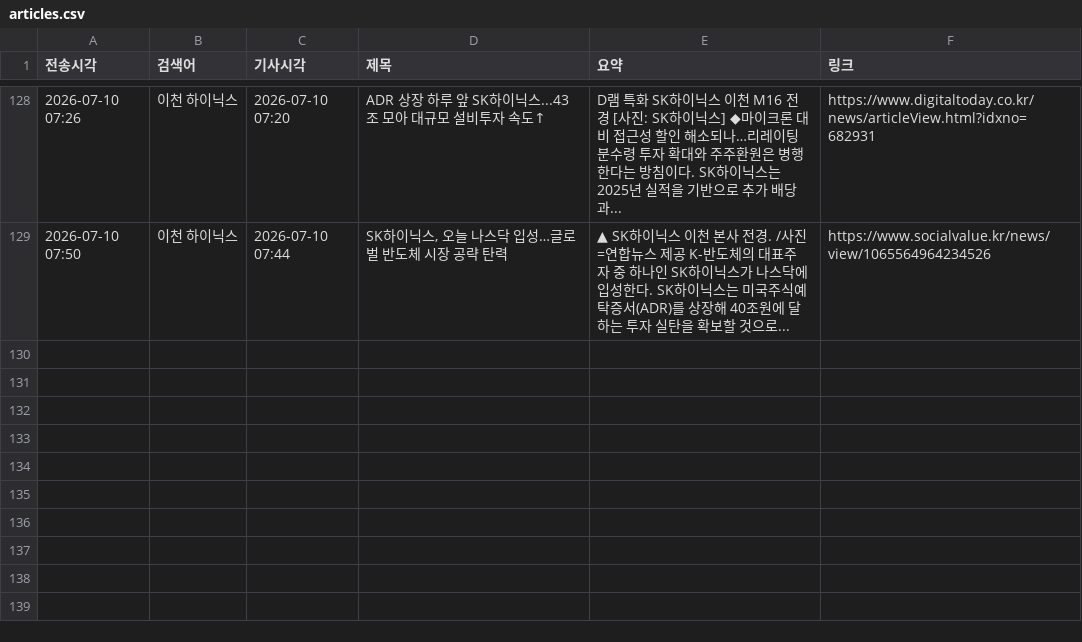
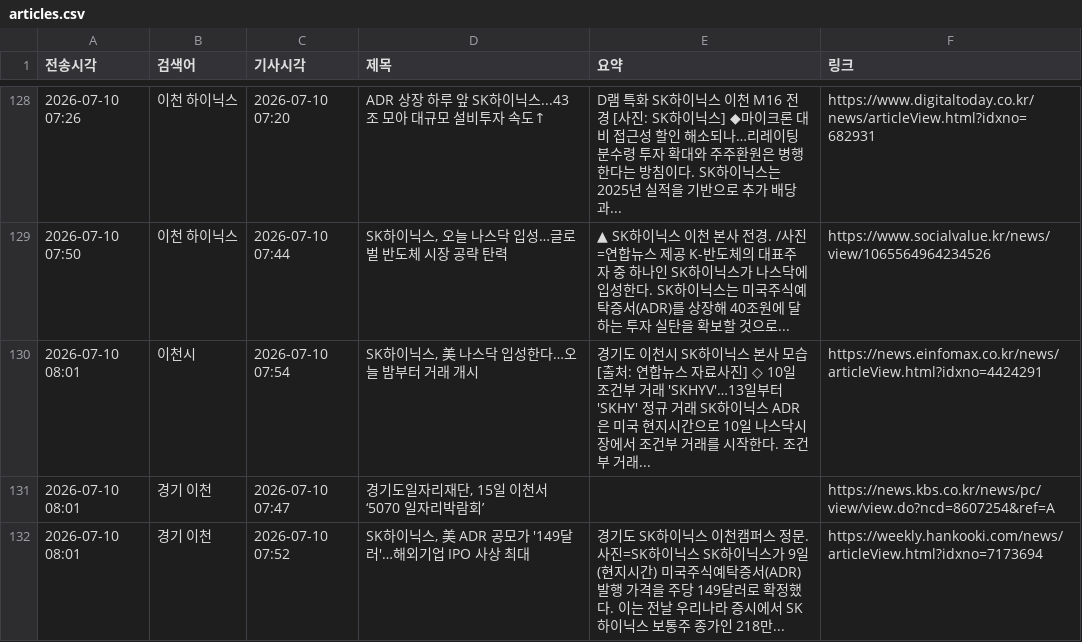
Before and after one commit to linphyca-sys/icheon-news-bot, a CSV file: articles.csv, drawn as a sheet; only a part is shown, gaps mark what is left out; the diff names each change by its address in the sheet, - before the commit and + after, or states it on an @@ line.

```diff
--- a/articles.csv
+++ b/articles.csv
+row 130: 2026-07-10 08:01 | 이천시 | 2026-07-10 07:54 | SK하이닉스, 美 나스닥 입성한다…오늘 밤부터 거래 개시 | 경기도 이천시 SK하이닉스 본사 모습[출처: 연합뉴스 자료사진] ◇ 10일 조건부 거래 'SKHYV'…13일부터 'SKHY' 정규 거래 SK하이닉스 ADR은 미국 현지시간으로 10일 나스닥시장에서 조건부 거래를 시작한다. 조건부 거래... | https://news.einfomax.co.kr/news/articleView.html?idxno=4424291
+row 131: 2026-07-10 08:01 | 경기 이천 | 2026-07-10 07:47 | 경기도일자리재단, 15일 이천서 ‘5070 일자리박람회’ |  | https://news.kbs.co.kr/news/pc/view/view.do?ncd=8607254&ref=A
+row 132: 2026-07-10 08:01 | 경기 이천 | 2026-07-10 07:52 | SK하이닉스, 美 ADR 공모가 '149달러'…해외기업 IPO 사상 최대 | 경기도 SK하이닉스 이천캠퍼스 정문. 사진=SK하이닉스 SK하이닉스가 9일(현지시간) 미국주식예탁증서(ADR) 발행 가격을 주당 149달러로 확정했다. 이는 전날 우리나라 증시에서 SK하이닉스 보통주 종가인 218만... | https://weekly.hankooki.com/news/articleView.html?idxno=7173694
```
Also changed, not shown: 1 other file.
